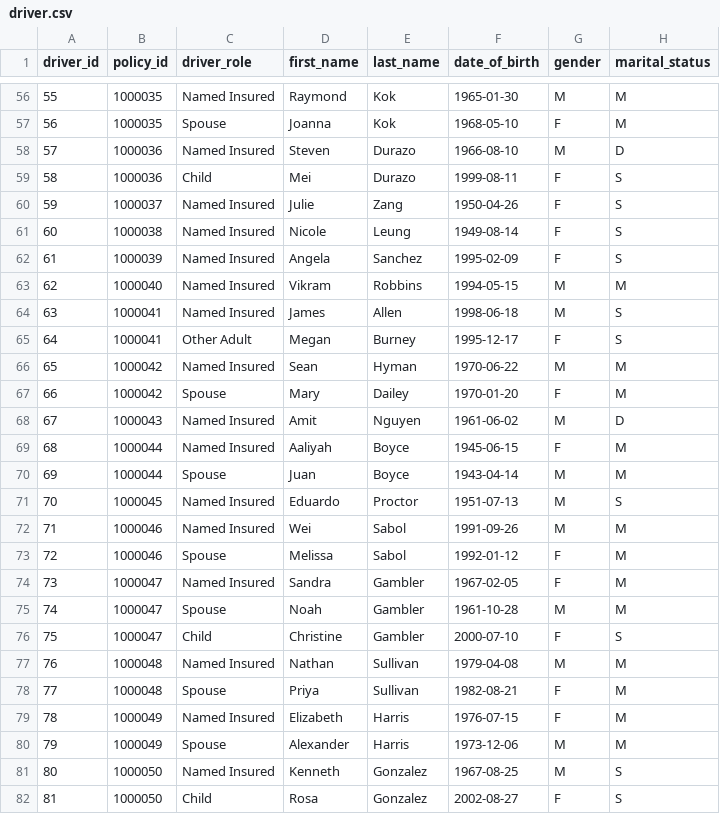
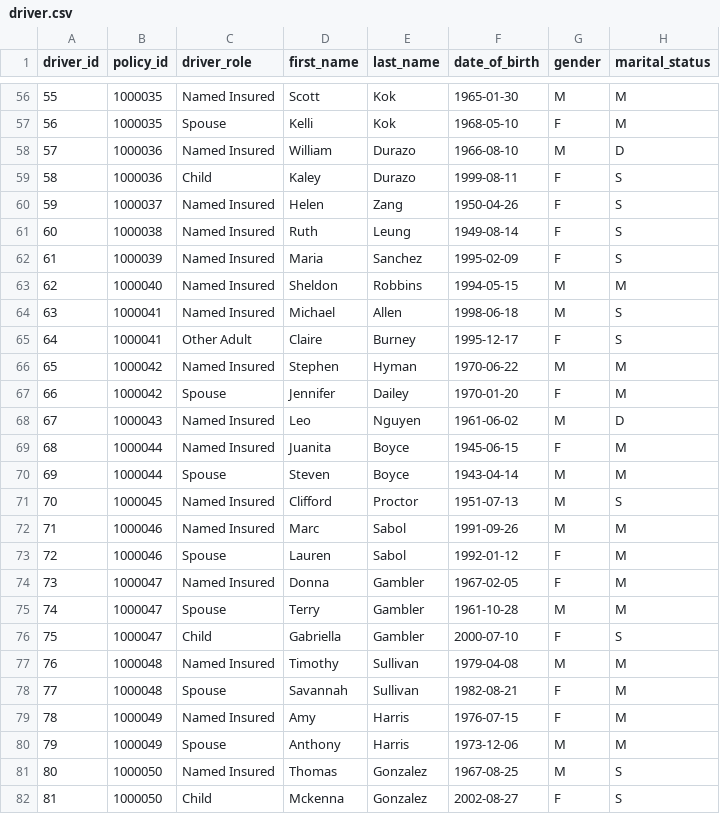
Before and after one commit to subwaymatch/auto-insurance-synthetic-data-test, a CSV file: samples/synthetic/driver.csv, drawn as a sheet; only a part is shown, gaps mark what is left out; the diff covers the shown part only; the diff names each change by its address in the sheet, - before the commit and + after, or states it on an @@ line.

```diff
--- a/samples/synthetic/driver.csv
+++ b/samples/synthetic/driver.csv
-D56 (first_name): Raymond
+D56 (first_name): Scott
-D57 (first_name): Joanna
+D57 (first_name): Kelli
-D58 (first_name): Steven
+D58 (first_name): William
-D59 (first_name): Mei
+D59 (first_name): Kaley
-D60 (first_name): Julie
+D60 (first_name): Helen
-D61 (first_name): Nicole
+D61 (first_name): Ruth
-D62 (first_name): Angela
+D62 (first_name): Maria
-D63 (first_name): Vikram
+D63 (first_name): Sheldon
-D64 (first_name): James
+D64 (first_name): Michael
-D65 (first_name): Megan
+D65 (first_name): Claire
-D66 (first_name): Sean
+D66 (first_name): Stephen
-D67 (first_name): Mary
+D67 (first_name): Jennifer
-D68 (first_name): Amit
+D68 (first_name): Leo
-D69 (first_name): Aaliyah
+D69 (first_name): Juanita
-D70 (first_name): Juan
+D70 (first_name): Steven
-D71 (first_name): Eduardo
+D71 (first_name): Clifford
-D72 (first_name): Wei
+D72 (first_name): Marc
-D73 (first_name): Melissa
+D73 (first_name): Lauren
-D74 (first_name): Sandra
+D74 (first_name): Donna
-D75 (first_name): Noah
+D75 (first_name): Terry
-D76 (first_name): Christine
+D76 (first_name): Gabriella
-D77 (first_name): Nathan
+D77 (first_name): Timothy
-D78 (first_name): Priya
+D78 (first_name): Savannah
-D79 (first_name): Elizabeth
+D79 (first_name): Amy
-D80 (first_name): Alexander
+D80 (first_name): Anthony
-D81 (first_name): Kenneth
+D81 (first_name): Thomas
-D82 (first_name): Rosa
+D82 (first_name): Mckenna
```
Also changed, not shown: 71 edited cells elsewhere in this file, 4 other files.
